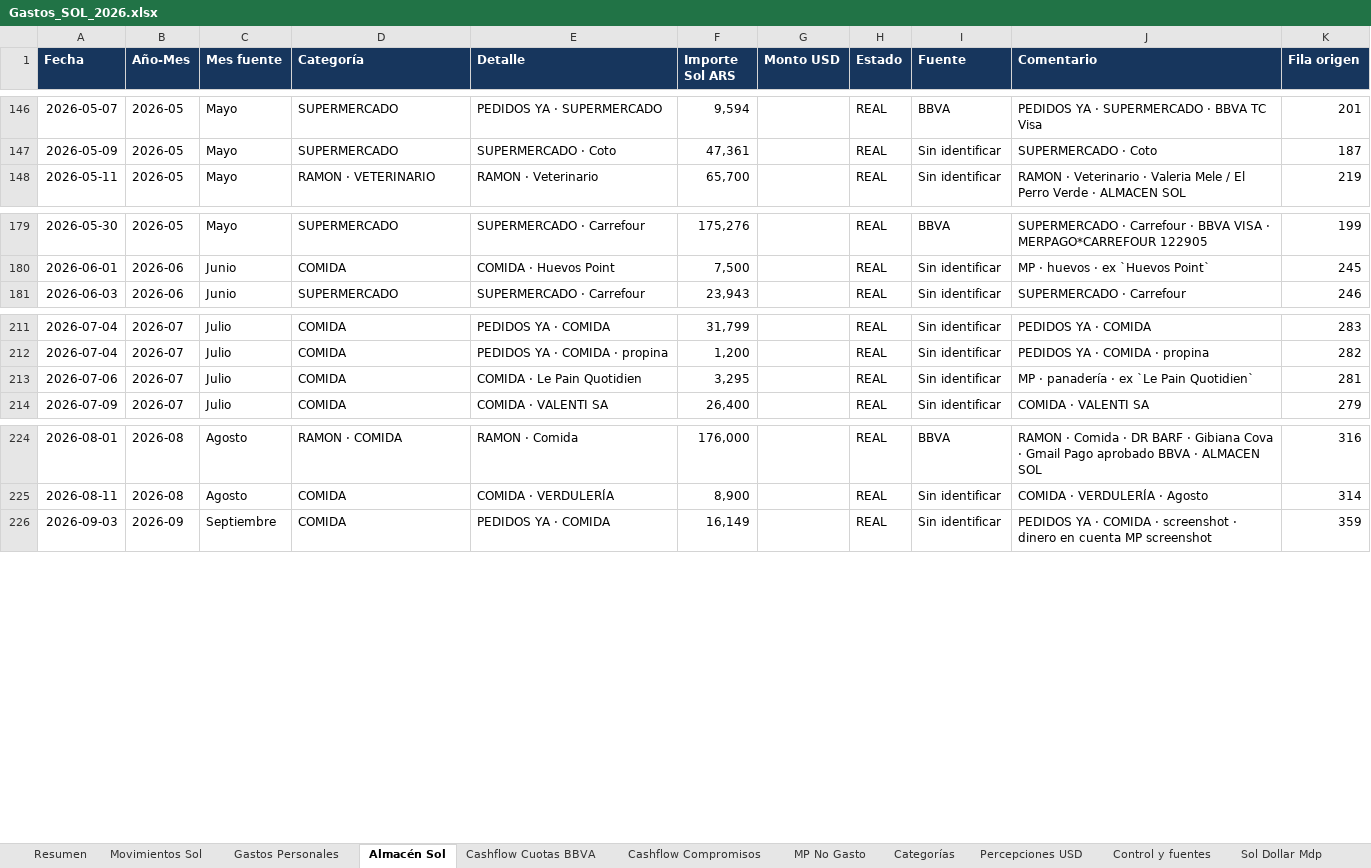
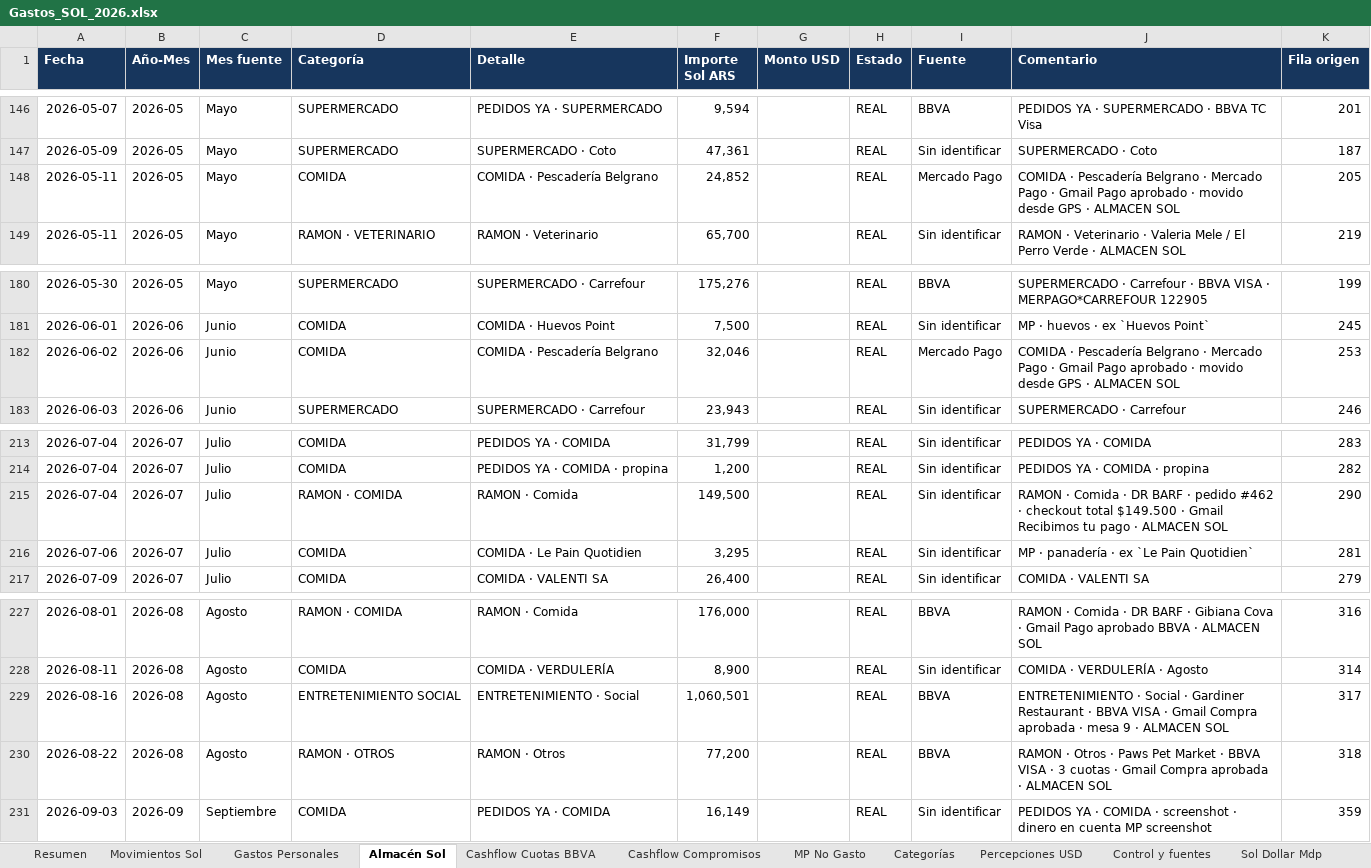
Before and after one commit to solzito148/budget, an Excel workbook: SOL/Gastos_SOL_2026.xlsx, sheet Almacén Sol, drawn as a sheet; only a part is shown, gaps mark what is left out; values as stored, in another font and other column widths than the file's, no borders; table styles not drawn; the diff names each change by its address in the sheet, - before the commit and + after, or states it on an @@ line.

```diff
--- a/SOL/Gastos_SOL_2026.xlsx (sheet Almacén Sol)
+++ b/SOL/Gastos_SOL_2026.xlsx (sheet Almacén Sol)
+row 148: 2026-05-11 | 2026-05 | Mayo | COMIDA | COMIDA · Pescadería Belgrano | 24,852 |  | REAL | Mercado Pago | COMIDA · Pescadería Belgrano · Mercado Pago · Gmail Pago aprobado · movido desde GPS · ALMACEN SOL | 205
+row 182: 2026-06-02 | 2026-06 | Junio | COMIDA | COMIDA · Pescadería Belgrano | 32,046 |  | REAL | Mercado Pago | COMIDA · Pescadería Belgrano · Mercado Pago · Gmail Pago aprobado · movido desde GPS · ALMACEN SOL | 253
+row 215: 2026-07-04 | 2026-07 | Julio | RAMON · COMIDA | RAMON · Comida | 149,500 |  | REAL | Sin identificar | RAMON · Comida · DR BARF · pedido #462 · checkout total $149.500 · Gmail Recibimos tu pago · ALMACEN SOL | 290
+row 229: 2026-08-16 | 2026-08 | Agosto | ENTRETENIMIENTO SOCIAL | ENTRETENIMIENTO · Social | 1,060,501 |  | REAL | BBVA | ENTRETENIMIENTO · Social · Gardiner Restaurant · BBVA VISA · Gmail Compra aprobada · mesa 9 · ALMACEN SOL | 317
+row 230: 2026-08-22 | 2026-08 | Agosto | RAMON · OTROS | RAMON · Otros | 77,200 |  | REAL | BBVA | RAMON · Otros · Paws Pet Market · BBVA VISA · 3 cuotas · Gmail Compra aprobada · ALMACEN SOL | 318
```
Also changed, not shown: sheet Movimientos Sol, sheet Gastos Personales, sheet Categorías, sheet Resumen, sheet Control y fuentes, CIUDAD/Gastos_CIUDAD_1132_2026.xlsx, 6 other files.
